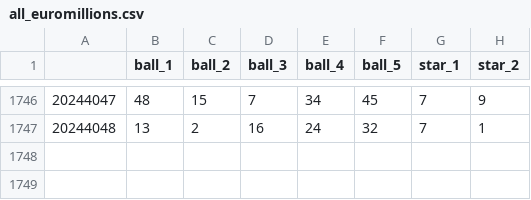
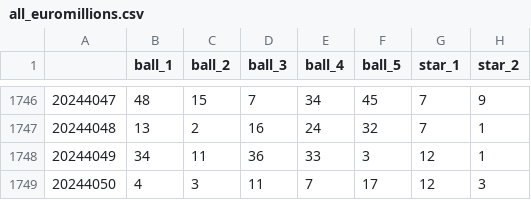
Before and after one commit to yanncauchepin/Lottery, a CSV file: data/all_euromillions.csv, drawn as a sheet; only a part is shown, gaps mark what is left out.

```diff
--- a/data/all_euromillions.csv
+++ b/data/all_euromillions.csv
@@ -1747 +1747,3 @@
 20244048,13,2,16,24,32,7,1
+20244049,34,11,36,33,3,12,1
+20244050,4,3,11,7,17,12,3
```
Also changed, not shown: data/all_one_hot_ball_euromillions.csv, data/all_one_hot_star_euromillions.csv, 1 other file.
